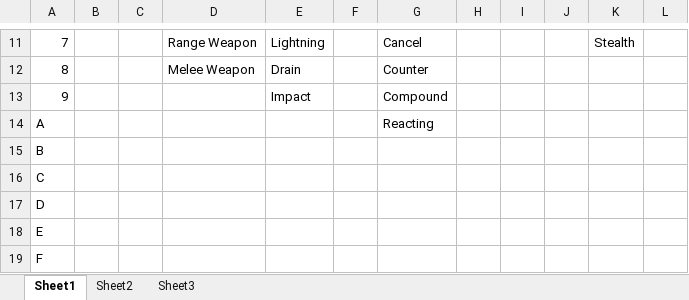
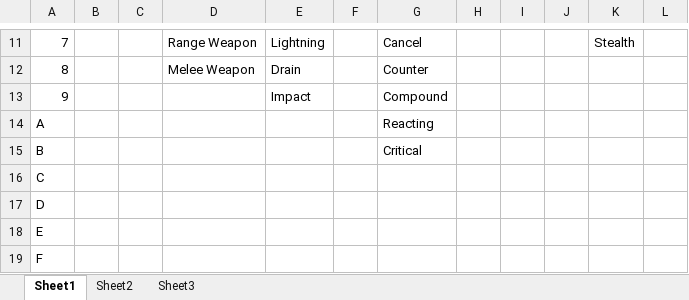
Before and after one commit to TheScottishninja/Onmyoji, an Excel workbook: Onmyoji Modifiers.xlsx, sheet Sheet1, drawn as a sheet; only a part is shown, gaps mark what is left out; values as stored, in another font and other column widths than the file's, no borders; the diff names each change by its address in the sheet, - before the commit and + after, or states it on an @@ line.

```diff
--- a/Onmyoji Modifiers.xlsx (sheet Sheet1)
+++ b/Onmyoji Modifiers.xlsx (sheet Sheet1)
-G15: (empty)
+G15: Critical
```
Also changed, not shown: sheet Sheet2, Weapons.xlsx, 4 other files.
